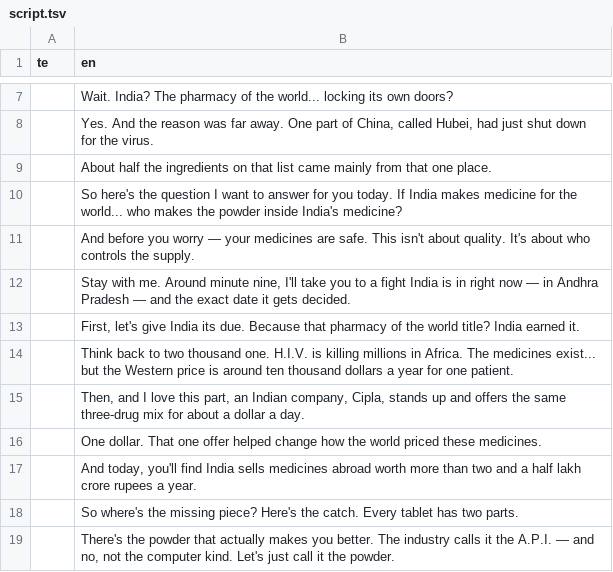
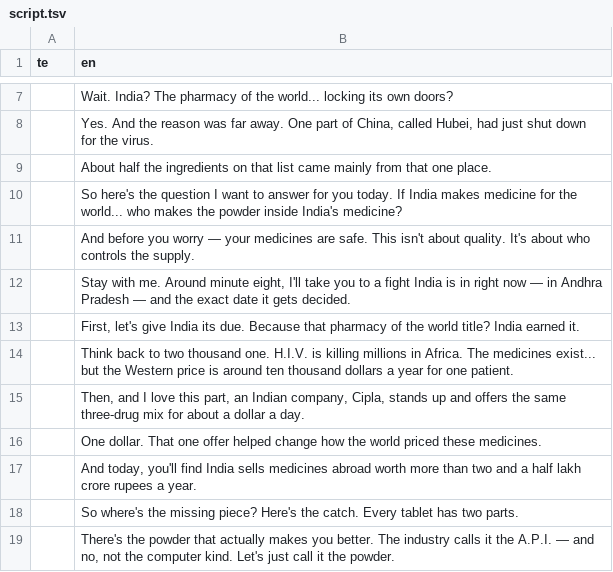
Before and after one commit to mkmk749278/Creator, a TSV file: projects/pharma-apis/script.tsv, drawn as a sheet; only a part is shown, gaps mark what is left out.

```diff
--- a/projects/pharma-apis/script.tsv
+++ b/projects/pharma-apis/script.tsv
@@ -11,3 +11,3 @@ te	en
 	And before you worry — your medicines are safe. This isn't about quality. It's about who controls the supply.
-	Stay with me. Around minute nine, I'll take you to a fight India is in right now — in Andhra Pradesh — and the exact date it gets decided.
+	Stay with me. Around minute eight, I'll take you to a fight India is in right now — in Andhra Pradesh — and the exact date it gets decided.
 	First, let's give India its due. Because that pharmacy of the world title? India earned it.
```
Also changed, not shown: 1 other file.
